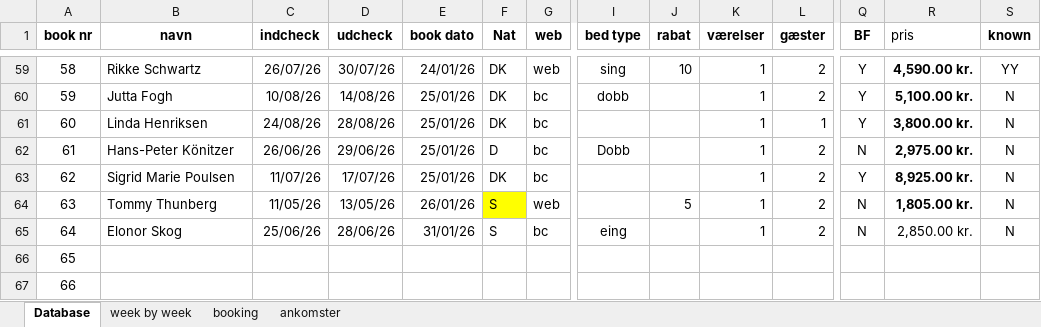
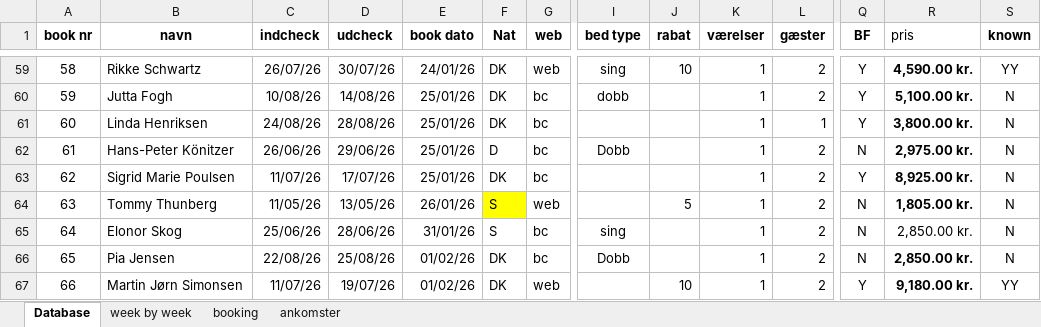
Before and after one commit to Hammerknuden/HK-portal10, an Excel workbook: 2026_BOOKING 10.xlsx, sheet Database, drawn as a sheet; only a part is shown, gaps mark what is left out; values as stored, in another font and other column widths than the file's, no borders; the diff covers the shown part only; the diff names each change by its address in the sheet, - before the commit and + after, or states it on an @@ line.

```diff
--- a/2026_BOOKING 10.xlsx (sheet Database)
+++ b/2026_BOOKING 10.xlsx (sheet Database)
-I65 (bed type): eing
+I65 (bed type): sing
-B66 (navn): (empty)
+B66 (navn): Pia Jensen
-C66 (indcheck): (empty)
+C66 (indcheck): 22/08/26
-D66 (udcheck): (empty)
+D66 (udcheck): 25/08/26
-E66:E67 (book dato): (empty)
+E66:E67 (book dato): 01/02/26
-F66:F67 (Nat): (empty)
+F66:F67 (Nat): DK
-G66 (web): (empty)
+G66 (web): bc
-I66 (bed type): (empty)
+I66 (bed type): Dobb
-K66:K67 (værelser): (empty)
+K66:K67 (værelser): 1
-L66:L67 (gæster): (empty)
+L66:L67 (gæster): 2
-Q66 (BF): (empty)
+Q66 (BF): N
-R66 (pris): (empty)
+R66 (pris): 2,850.00 kr.
-S66 (known): (empty)
+S66 (known): N
-B67 (navn): (empty)
+B67 (navn): Martin Jørn Simonsen
-C67 (indcheck): (empty)
+C67 (indcheck): 11/07/26
-D67 (udcheck): (empty)
+D67 (udcheck): 19/07/26
-G67 (web): (empty)
+G67 (web): web
-J67 (rabat): (empty)
+J67 (rabat): 10
-Q67 (BF): (empty)
+Q67 (BF): Y
-R67 (pris): (empty)
+R67 (pris): 9,180.00 kr.
-S67 (known): (empty)
+S67 (known): YY
```
Also changed, not shown: 15 edited cells elsewhere in this sheet, sheet booking, sheet ankomster, sheet week by week, charts or pictures, 1 other file.
